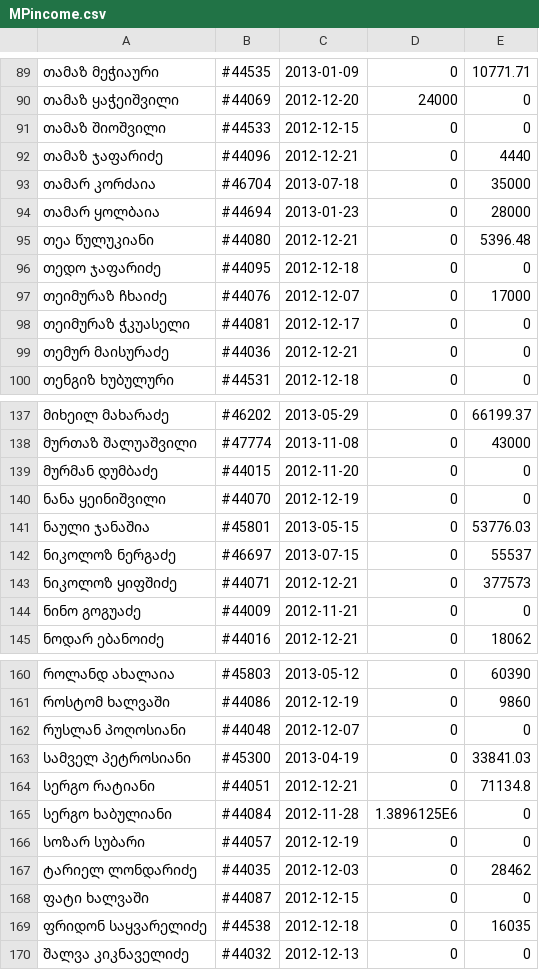
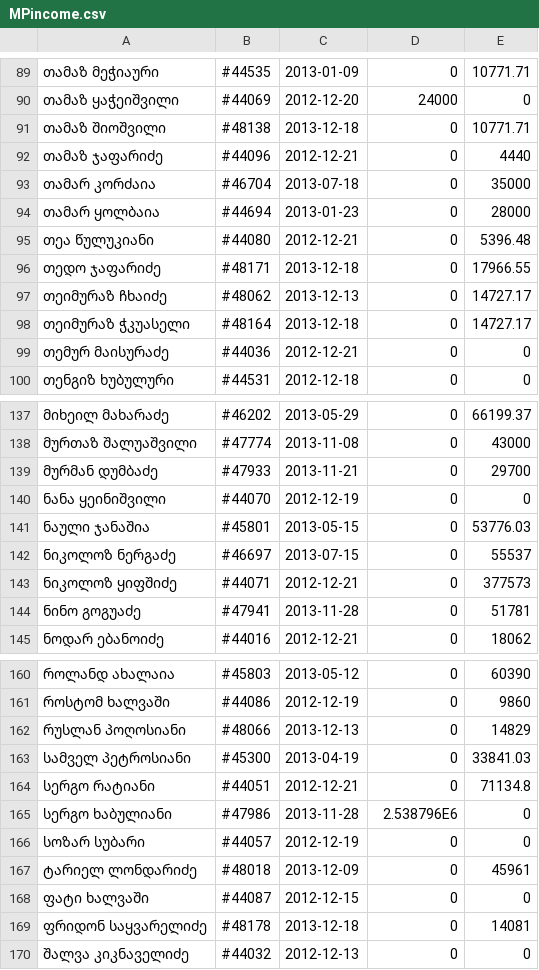
Before and after one commit to GeorgeLubaretsi/myparliament.ge, a CSV file: FamilyIncome/MPincome.csv, drawn as a sheet; only a part is shown, gaps mark what is left out; the diff covers the shown part only.

Commit message:
MPincome SQL statements

```diff
--- a/FamilyIncome/MPincome.csv
+++ b/FamilyIncome/MPincome.csv
@@ -90,3 +90,3 @@
 თამაზ ყაჭეიშვილი	#44069	2012-12-20	24000	0
-თამაზ შიოშვილი	#44533	2012-12-15	0	0
+თამაზ შიოშვილი	#48138	2013-12-18	0	10771.71
 თამაზ ჯაფარიძე	#44096	2012-12-21	0	4440
@@ -95,5 +95,5 @@
 თეა წულუკიანი	#44080	2012-12-21	0	5396.48
-თედო ჯაფარიძე	#44095	2012-12-18	0	0
-თეიმურაზ ჩხაიძე	#44076	2012-12-07	0	17000
-თეიმურაზ ჭკუასელი	#44081	2012-12-17	0	0
+თედო ჯაფარიძე	#48171	2013-12-18	0	17966.55
+თეიმურაზ ჩხაიძე	#48062	2013-12-13	0	14727.17
+თეიმურაზ ჭკუასელი	#48164	2013-12-18	0	14727.17
 თემურ მაისურაძე	#44036	2012-12-21	0	0
@@ -138,3 +138,3 @@
 მურთაზ შალუაშვილი	#47774	2013-11-08	0	43000
-მურმან დუმბაძე	#44015	2012-11-20	0	0
+მურმან დუმბაძე	#47933	2013-11-21	0	29700
 ნანა ყეინიშვილი	#44070	2012-12-19	0	0
@@ -143,3 +143,3 @@
 ნიკოლოზ ყიფშიძე	#44071	2012-12-21	0	377573
-ნინო გოგუაძე	#44009	2012-11-21	0	0
+ნინო გოგუაძე	#47941	2013-11-28	0	51781
 ნოდარ ებანოიძე	#44016	2012-12-21	0	18062
@@ -161,10 +161,10 @@
 როსტომ ხალვაში	#44086	2012-12-19	0	9860
-რუსლან პოღოსიანი	#44048	2012-12-07	0	0
+რუსლან პოღოსიანი	#48066	2013-12-13	0	14829
 სამველ პეტროსიანი	#45300	2013-04-19	0	33841.03
 სერგო რატიანი	#44051	2012-12-21	0	71134.8
-სერგო ხაბულიანი	#44084	2012-11-28	1.3896125E6	0
+სერგო ხაბულიანი	#47986	2013-11-28	2.538796E6	0
 სოზარ სუბარი	#44057	2012-12-19	0	0
-ტარიელ ლონდარიძე	#44035	2012-12-03	0	28462
+ტარიელ ლონდარიძე	#48018	2013-12-09	0	45961
 ფატი ხალვაში	#44087	2012-12-15	0	0
-ფრიდონ საყვარელიძე	#44538	2012-12-18	0	16035
+ფრიდონ საყვარელიძე	#48178	2013-12-18	0	14081
 შალვა კიკნაველიძე	#44032	2012-12-13	0	0
```
Also changed, not shown: 30 edited cells elsewhere in this file, 4 other files.
